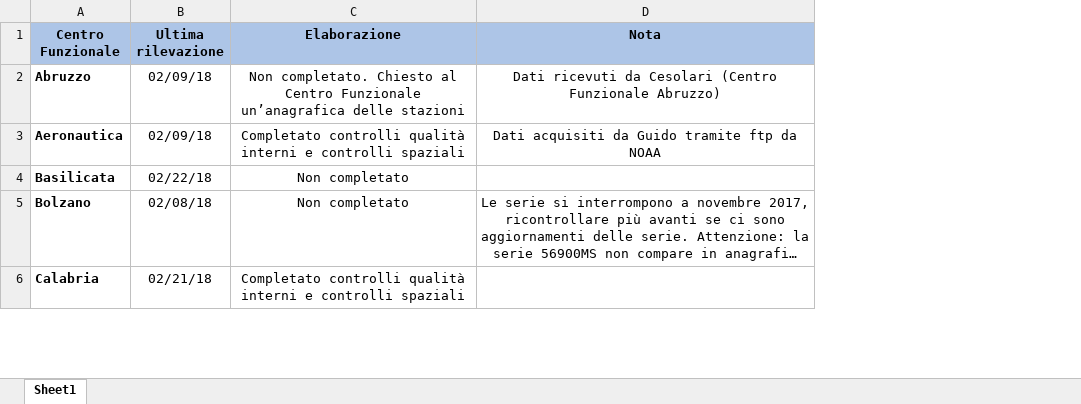
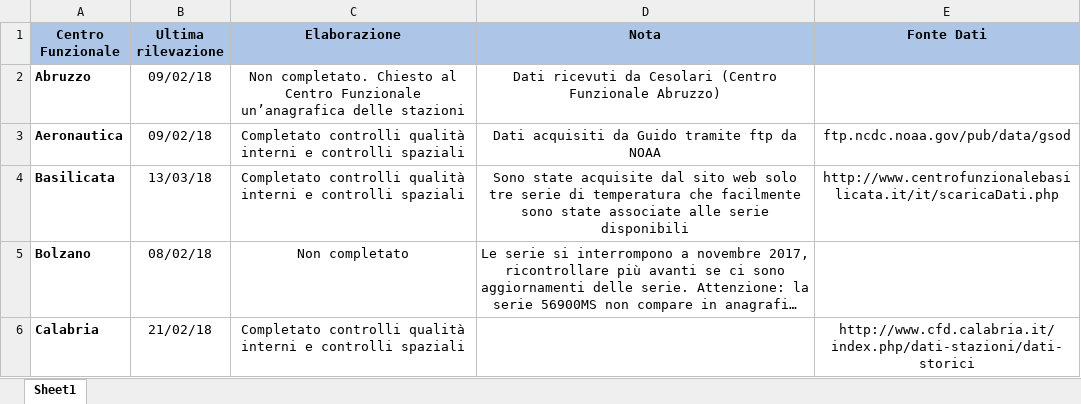
Before and after one commit to guidofioravanti/serie_giornaliere, an Excel workbook: status_serie_giornaliere.xlsx, sheet Sheet1, drawn as a sheet; only a part is shown; long unchanged cells end in …; values as stored, in another font and other column widths than the file's, no borders; the diff covers the shown part only; the diff names each change by its address in the sheet, - before the commit and + after, or states it on an @@ line.

Commit message:
Aggiornamento situazione elaborazione e aggiunta colonna con siti web delle fonti

```diff
--- a/status_serie_giornaliere.xlsx (sheet Sheet1)
+++ b/status_serie_giornaliere.xlsx (sheet Sheet1)
+column E (Fonte Dati), rows 3-6: ftp.ncdc.noaa.gov/pub/data/gsod | http://www.centrofunzionalebasilicata.it/it/scaricaDati.php |  | http://www.cfd.calabria.it/index.php/dati-stazioni/dati-storici
-B2:B3 (Ultima rilevazione): 02/09/18
+B2:B3 (Ultima rilevazione): 09/02/18
-B4 (Ultima rilevazione): 02/22/18
+B4 (Ultima rilevazione): 13/03/18
-C4 (Elaborazione): Non completato
+C4 (Elaborazione): Completato controlli qualità interni e controlli spaziali
-D4 (Nota): (empty)
+D4 (Nota): Sono state acquisite dal sito web solo tre serie di temperatura che facilmente sono state associate alle serie disponibili
-B5 (Ultima rilevazione): 02/08/18
+B5 (Ultima rilevazione): 08/02/18
-B6 (Ultima rilevazione): 02/21/18
+B6 (Ultima rilevazione): 21/02/18
```
Also changed, not shown: 1 added row and 4 edited cells elsewhere in this sheet.
